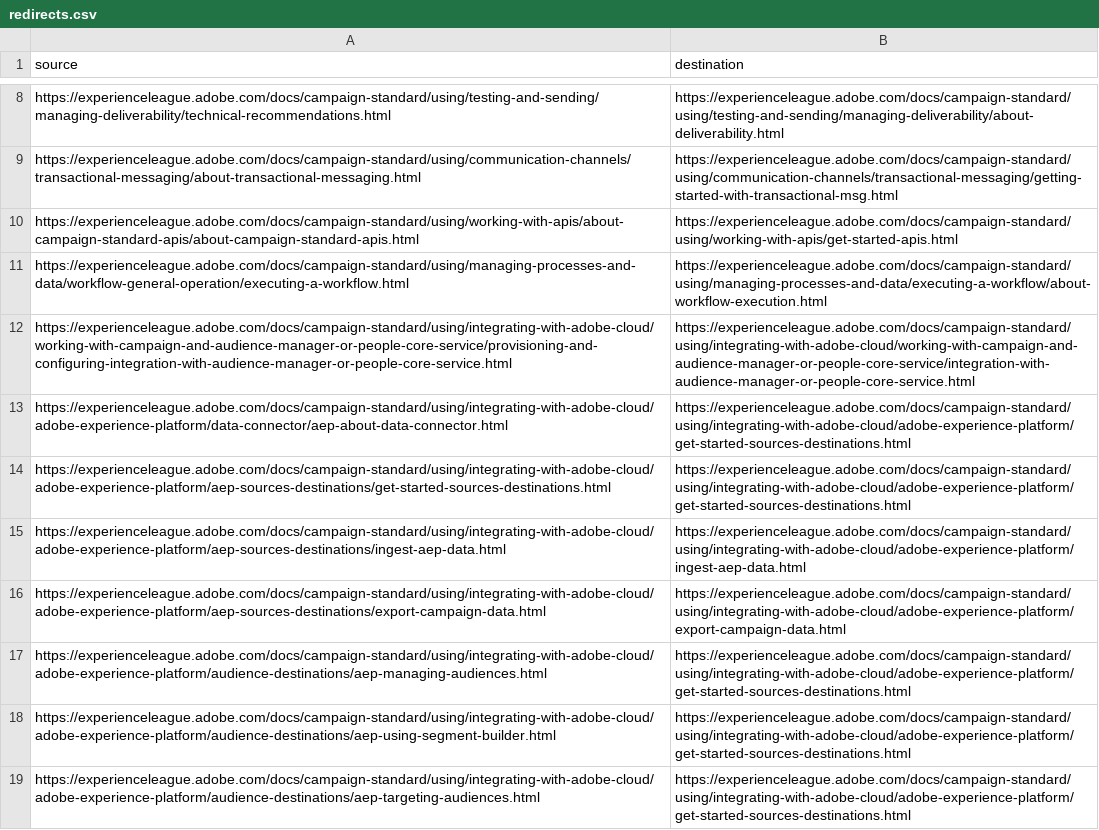
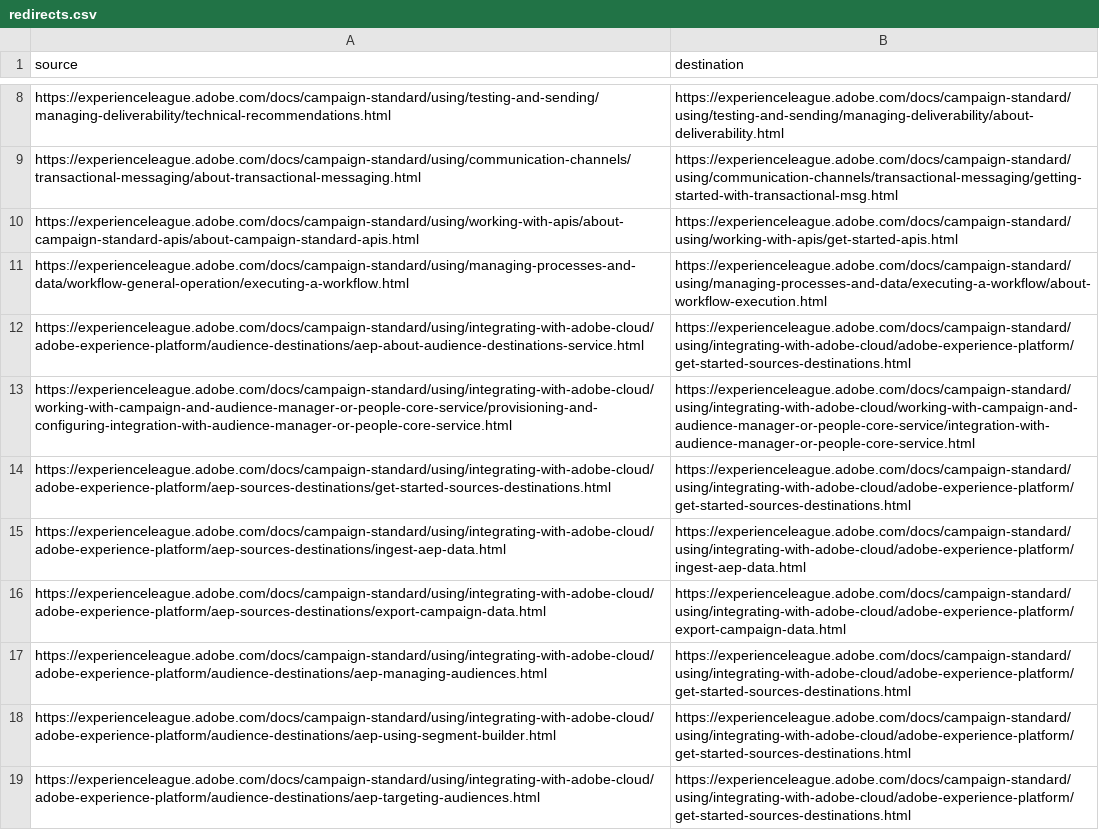
Before and after one commit to AdobeDocs/campaign-standard.sv-SE, a CSV file: redirects.csv, drawn as a sheet; only a part is shown, gaps mark what is left out.

Commit message:
Sync non localizable files for core commit 0e5fd8d58305df406944ea46b148febdbb31e550

```diff
--- a/redirects.csv
+++ b/redirects.csv
@@ -11,4 +11,4 @@ https://experienceleague.adobe.com/docs/campaign-standard/using/working-with-api
 https://experienceleague.adobe.com/docs/campaign-standard/using/managing-processes-and-data/workflow-general-operation/executing-a-workflow.html,https://experienceleague.adobe.com/docs/campaign-standard/using/managing-processes-and-data/executing-a-workflow/about-workflow-execution.html
+https://experienceleague.adobe.com/docs/campaign-standard/using/integrating-with-adobe-cloud/adobe-experience-platform/audience-destinations/aep-about-audience-destinations-service.html,https://experienceleague.adobe.com/docs/campaign-standard/using/integrating-with-adobe-cloud/adobe-experience-platform/get-started-sources-destinations.html
 https://experienceleague.adobe.com/docs/campaign-standard/using/integrating-with-adobe-cloud/working-with-campaign-and-audience-manager-or-people-core-service/provisioning-and-configuring-integration-with-audience-manager-or-people-core-service.html,https://experienceleague.adobe.com/docs/campaign-standard/using/integrating-with-adobe-cloud/working-with-campaign-and-audience-manager-or-people-core-service/integration-with-audience-manager-or-people-core-service.html
-https://experienceleague.adobe.com/docs/campaign-standard/using/integrating-with-adobe-cloud/adobe-experience-platform/data-connector/aep-about-data-connector.html,https://experienceleague.adobe.com/docs/campaign-standard/using/integrating-with-adobe-cloud/adobe-experience-platform/get-started-sources-destinations.html
 https://experienceleague.adobe.com/docs/campaign-standard/using/integrating-with-adobe-cloud/adobe-experience-platform/aep-sources-destinations/get-started-sources-destinations.html, https://experienceleague.adobe.com/docs/campaign-standard/using/integrating-with-adobe-cloud/adobe-experience-platform/get-started-sources-destinations.html
```
